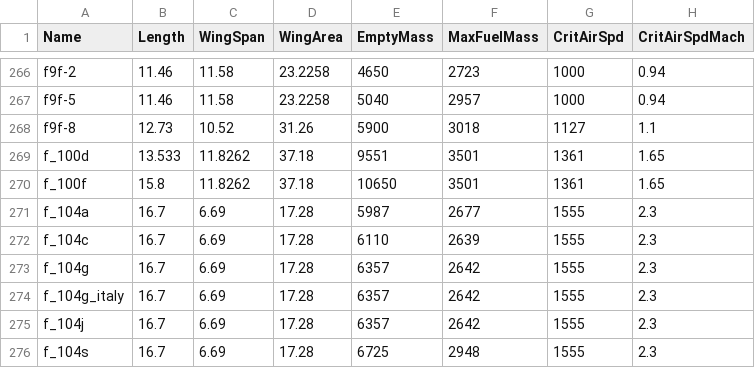
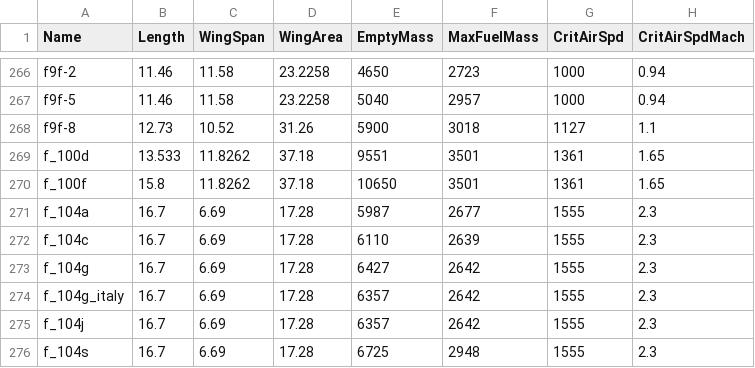
Before and after one commit to MeSoftHorny/WTRTI-Data, a CSV file: FM/fm_data_db.csv, drawn as a sheet; only a part is shown, gaps mark what is left out; the diff names each change by its address in the sheet, - before the commit and + after, or states it on an @@ line.

```diff
--- a/FM/fm_data_db.csv
+++ b/FM/fm_data_db.csv
-E273 (EmptyMass): 6357
+E273 (EmptyMass): 6427
```
Also changed, not shown: FM/fm_names_db.csv, 1 other file.
